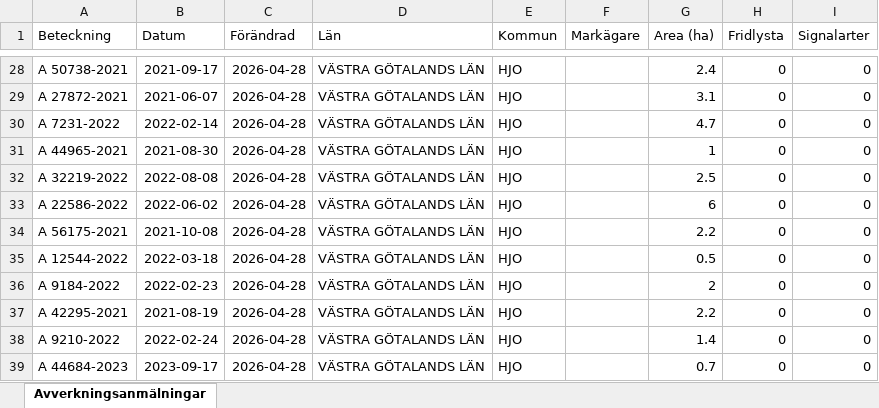
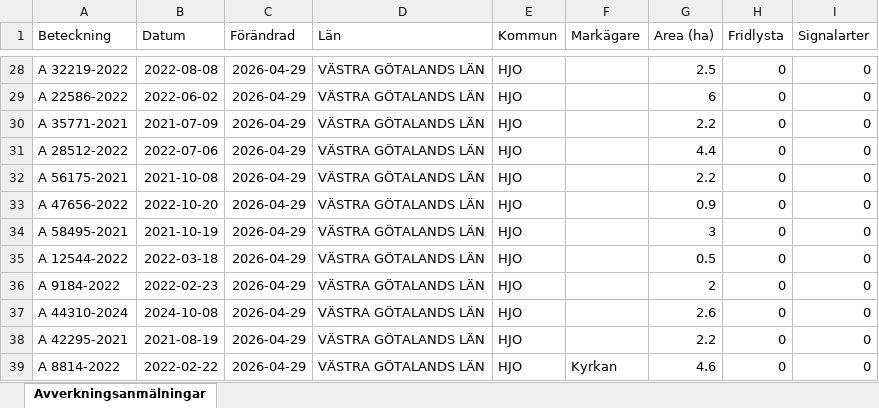
Before and after one commit to klasma/Logging_1497, an Excel workbook: Översikt HJO.xlsx, sheet Avverkningsanmälningar, drawn as a sheet; only a part is shown, gaps mark what is left out; values as stored, in another font and other column widths than the file's, no borders; the diff covers the shown part only; the diff names each change by its address in the sheet, - before the commit and + after, or states it on an @@ line.

```diff
--- a/Översikt HJO.xlsx (sheet Avverkningsanmälningar)
+++ b/Översikt HJO.xlsx (sheet Avverkningsanmälningar)
-A28 (Beteckning): A 50738-2021
+A28 (Beteckning): A 32219-2022
-B28 (Datum): 2021-09-17
+B28 (Datum): 2022-08-08
-C28:C39 (Förändrad): 2026-04-28
+C28:C39 (Förändrad): 2026-04-29
-G28 (Area (ha)): 2.4
+G28 (Area (ha)): 2.5
-A29 (Beteckning): A 27872-2021
+A29 (Beteckning): A 22586-2022
-B29 (Datum): 2021-06-07
+B29 (Datum): 2022-06-02
-G29 (Area (ha)): 3.1
+G29 (Area (ha)): 6
-A30 (Beteckning): A 7231-2022
+A30 (Beteckning): A 35771-2021
-B30 (Datum): 2022-02-14
+B30 (Datum): 2021-07-09
-G30 (Area (ha)): 4.7
+G30 (Area (ha)): 2.2
-A31 (Beteckning): A 44965-2021
+A31 (Beteckning): A 28512-2022
-B31 (Datum): 2021-08-30
+B31 (Datum): 2022-07-06
-G31 (Area (ha)): 1
+G31 (Area (ha)): 4.4
-A32 (Beteckning): A 32219-2022
+A32 (Beteckning): A 56175-2021
-B32 (Datum): 2022-08-08
+B32 (Datum): 2021-10-08
-G32 (Area (ha)): 2.5
+G32 (Area (ha)): 2.2
-A33 (Beteckning): A 22586-2022
+A33 (Beteckning): A 47656-2022
-B33 (Datum): 2022-06-02
+B33 (Datum): 2022-10-20
-G33 (Area (ha)): 6
+G33 (Area (ha)): 0.9
-A34 (Beteckning): A 56175-2021
+A34 (Beteckning): A 58495-2021
-B34 (Datum): 2021-10-08
+B34 (Datum): 2021-10-19
-G34 (Area (ha)): 2.2
+G34 (Area (ha)): 3
-A37 (Beteckning): A 42295-2021
+A37 (Beteckning): A 44310-2024
-B37 (Datum): 2021-08-19
+B37 (Datum): 2024-10-08
-G37 (Area (ha)): 2.2
+G37 (Area (ha)): 2.6
-A38 (Beteckning): A 9210-2022
+A38 (Beteckning): A 42295-2021
-B38 (Datum): 2022-02-24
+B38 (Datum): 2021-08-19
-G38 (Area (ha)): 1.4
+G38 (Area (ha)): 2.2
-A39 (Beteckning): A 44684-2023
+A39 (Beteckning): A 8814-2022
-B39 (Datum): 2023-09-17
+B39 (Datum): 2022-02-22
-F39 (Markägare): (empty)
+F39 (Markägare): Kyrkan
-G39 (Area (ha)): 0.7
+G39 (Area (ha)): 4.6
```
Also changed, not shown: 633 edited cells elsewhere in this sheet, artfynd/A 10014-2025 artfynd.xlsx, artfynd/A 26270-2024 artfynd.xlsx, 14 other files.
